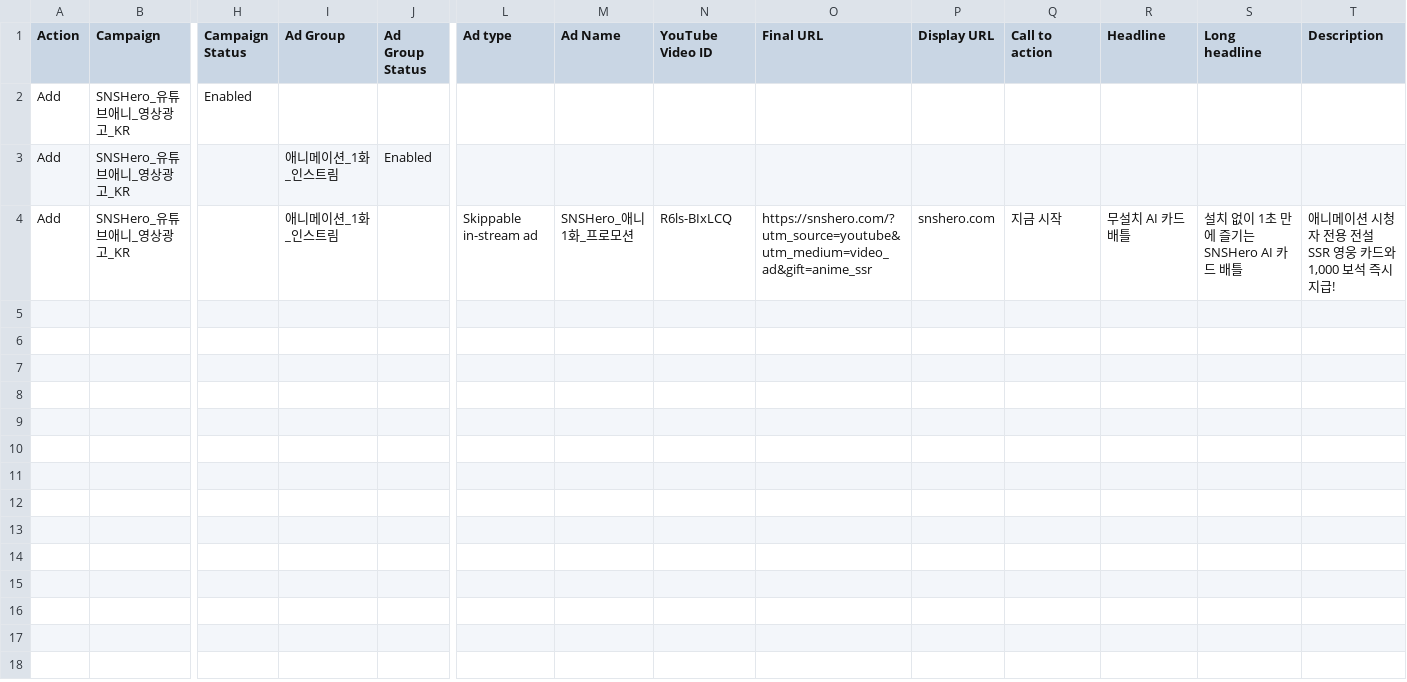
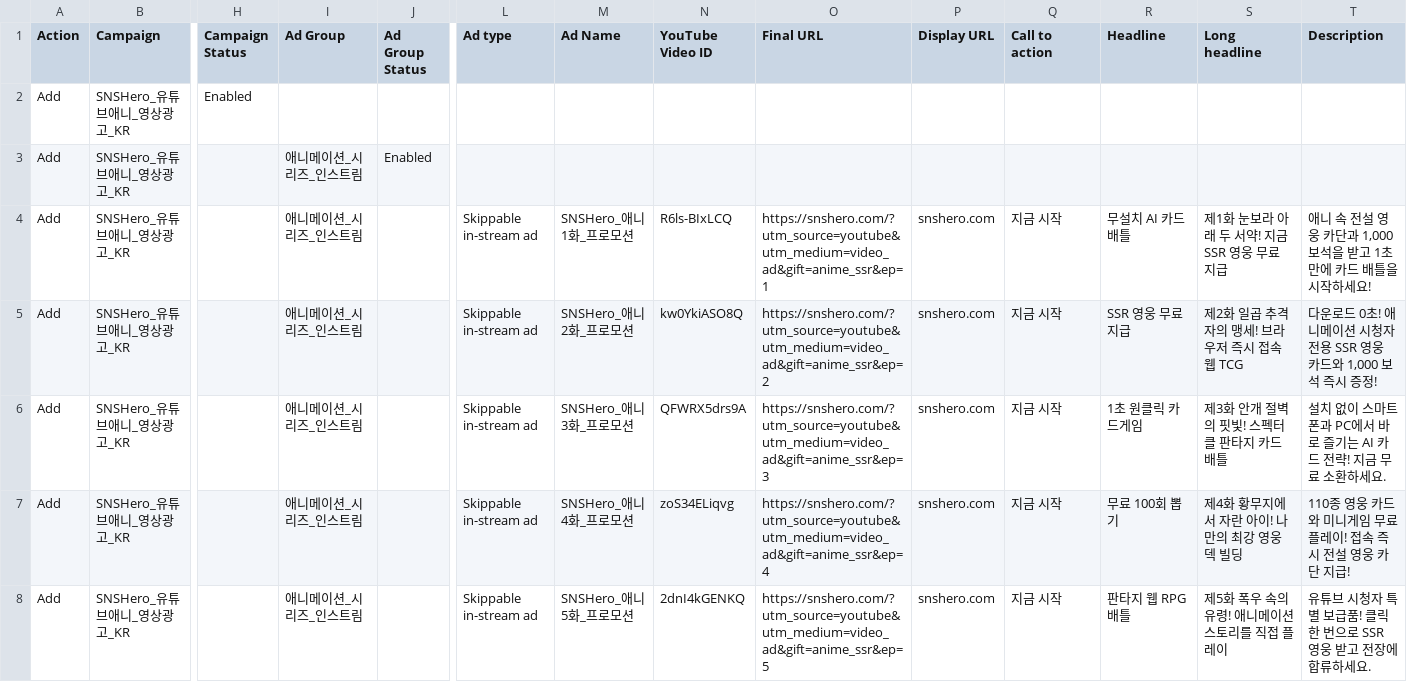
Before and after one commit to Dayyoung/snshero, a CSV file: google_ads_youtube_video_campaign.csv, drawn as a sheet; only a part is shown, gaps mark what is left out; rows hold the shown columns only; the diff names each change by its address in the sheet, - before the commit and + after, or states it on an @@ line.

Commit message:
feat(movie/ads): integrate YouTube Data API v3 key and episode promotion text blocks

```diff
--- a/google_ads_youtube_video_campaign.csv
+++ b/google_ads_youtube_video_campaign.csv
-I3:I4 (Ad Group): 애니메이션_1화_인스트림
+I3:I4 (Ad Group): 애니메이션_시리즈_인스트림
-O4 (Final URL): https://snshero.com/?utm_source=youtube&utm_medium=video_ad&gift=anime_ssr
+O4 (Final URL): https://snshero.com/?utm_source=youtube&utm_medium=video_ad&gift=anime_ssr&ep=1
-S4 (Long headline): 설치 없이 1초 만에 즐기는 SNSHero AI 카드 배틀
+S4 (Long headline): 제1화 눈보라 아래 두 서약! 지금 SSR 영웅 무료 지급
-T4 (Description): 애니메이션 시청자 전용 전설 SSR 영웅 카드와 1,000 보석 즉시 지급!
+T4 (Description): 애니 속 전설 영웅 카단과 1,000 보석을 받고 1초 만에 카드 배틀을 시작하세요!
+row 5: Add | SNSHero_유튜브애니_영상광고_KR |  | 애니메이션_시리즈_인스트림 |  | Skippable in-stream ad | SNSHero_애니2화_프로모션 | kw0YkiASO8Q | https://snshero.com/?utm_source=youtube&utm_medium=video_ad&gift=anime_ssr&ep=2 | snshero.com | 지금 시작 | SSR 영웅 무료지급 | 제2화 일곱 추격자의 맹세! 브라우저 즉시 접속 웹 TCG | 다운로드 0초! 애니메이션 시청자 전용 SSR 영웅 카드와 1,000 보석 즉시 증정!
+row 6: Add | SNSHero_유튜브애니_영상광고_KR |  | 애니메이션_시리즈_인스트림 |  | Skippable in-stream ad | SNSHero_애니3화_프로모션 | QFWRX5drs9A | https://snshero.com/?utm_source=youtube&utm_medium=video_ad&gift=anime_ssr&ep=3 | snshero.com | 지금 시작 | 1초 원클릭 카드게임 | 제3화 안개 절벽의 핏빛! 스펙터클 판타지 카드 배틀 | 설치 없이 스마트폰과 PC에서 바로 즐기는 AI 카드 전략! 지금 무료 소환하세요.
+row 7: Add | SNSHero_유튜브애니_영상광고_KR |  | 애니메이션_시리즈_인스트림 |  | Skippable in-stream ad | SNSHero_애니4화_프로모션 | zoS34ELiqvg | https://snshero.com/?utm_source=youtube&utm_medium=video_ad&gift=anime_ssr&ep=4 | snshero.com | 지금 시작 | 무료 100회 뽑기 | 제4화 황무지에서 자란 아이! 나만의 최강 영웅 덱 빌딩 | 110종 영웅 카드와 미니게임 무료 플레이! 접속 즉시 전설 영웅 카단 지급!
+row 8: Add | SNSHero_유튜브애니_영상광고_KR |  | 애니메이션_시리즈_인스트림 |  | Skippable in-stream ad | SNSHero_애니5화_프로모션 | 2dnI4kGENKQ | https://snshero.com/?utm_source=youtube&utm_medium=video_ad&gift=anime_ssr&ep=5 | snshero.com | 지금 시작 | 판타지 웹 RPG 배틀 | 제5화 폭우 속의 유령! 애니메이션 스토리를 직접 플레이 | 유튜브 시청자 특별 보급품! 클릭 한 번으로 SSR 영웅 받고 전장에 합류하세요.
```
Also changed, not shown: 1 other file.
